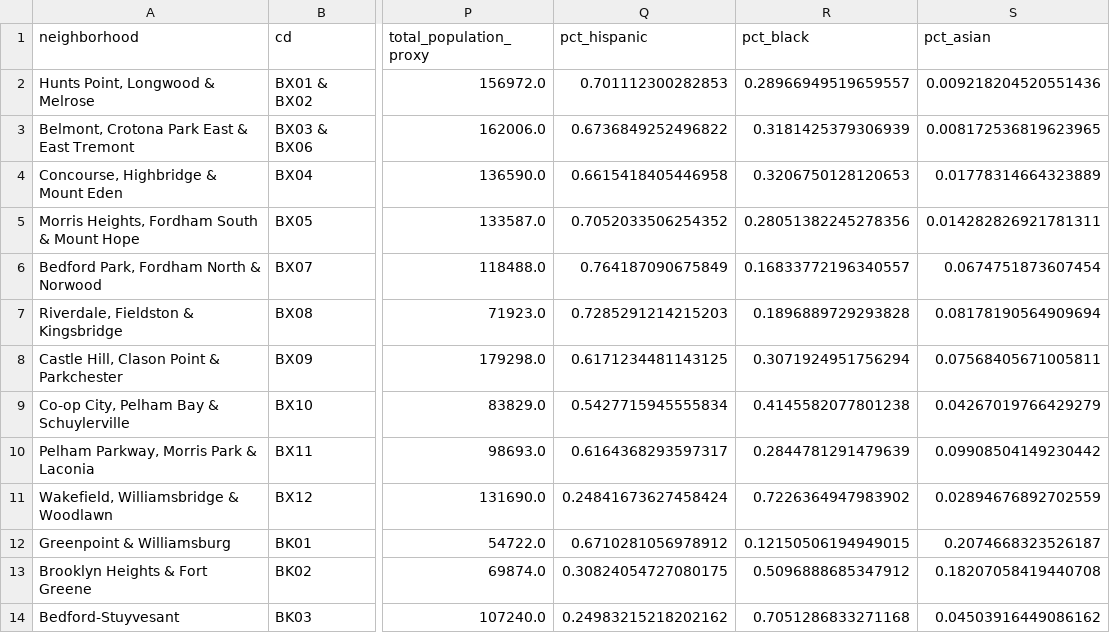
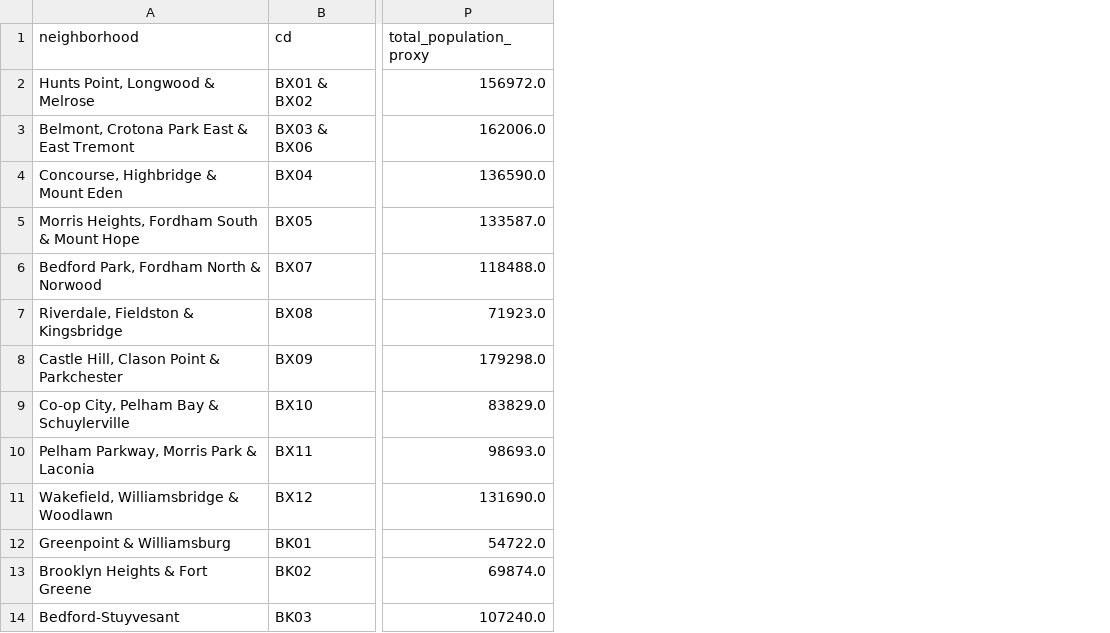
Before and after one commit to ringochen06/nyc-commercial-intelligence, a CSV file: data/processed/nbhd_clean.csv, drawn as a sheet; only a part is shown, gaps mark what is left out; the diff names each change by its address in the sheet, - before the commit and + after, or states it on an @@ line.

```diff
--- a/data/processed/nbhd_clean.csv
+++ b/data/processed/nbhd_clean.csv
-column Q (pct_hispanic), rows 2-14: 0.701112300282853 | 0.6736849252496822 | 0.6615418405446958 | 0.7052033506254352 | 0.764187090675849 | 0.7285291214215203 | 0.6171234481143125 | 0.5427715945555834 | 0.6164368293597317 | 0.24841673627458424 | 0.6710281056978912 | 0.30824054727080175 | 0.24983215218202162
-column R (pct_black), rows 2-14: 0.28966949519659557 | 0.3181425379306939 | 0.3206750128120653 | 0.28051382245278356 | 0.16833772196340557 | 0.1896889729293828 | 0.3071924951756294 | 0.4145582077801238 | 0.2844781291479639 | 0.7226364947983902 | 0.12150506194949015 | 0.5096888685347912 | 0.7051286833271168
-column S (pct_asian), rows 2-14: 0.009218204520551436 | 0.008172536819623965 | 0.01778314664323889 | 0.014282826921781311 | 0.0674751873607454 | 0.08178190564909694 | 0.07568405671005811 | 0.04267019766429279 | 0.09908504149230442 | 0.02894676892702559 | 0.2074668323526187 | 0.18207058419440708 | 0.04503916449086162
```
Also changed, not shown: data/processed/neighborhood_features_final.csv, data/processed/shooting_features.csv, 51 other files.
